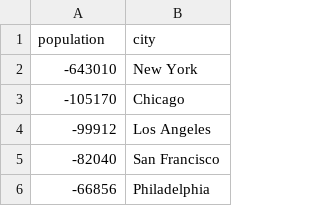
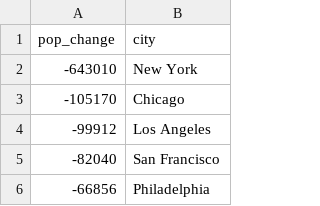
Before and after one commit to cheredia19/us-cities-population, a CSV file: less_pop.csv, drawn as a sheet; only a part is shown.

Commit message:
Update less_pop.csv

```diff
--- a/less_pop.csv
+++ b/less_pop.csv
@@ -1,2 +1,2 @@
-population,city
+pop_change,city
 -643010,New York
```
